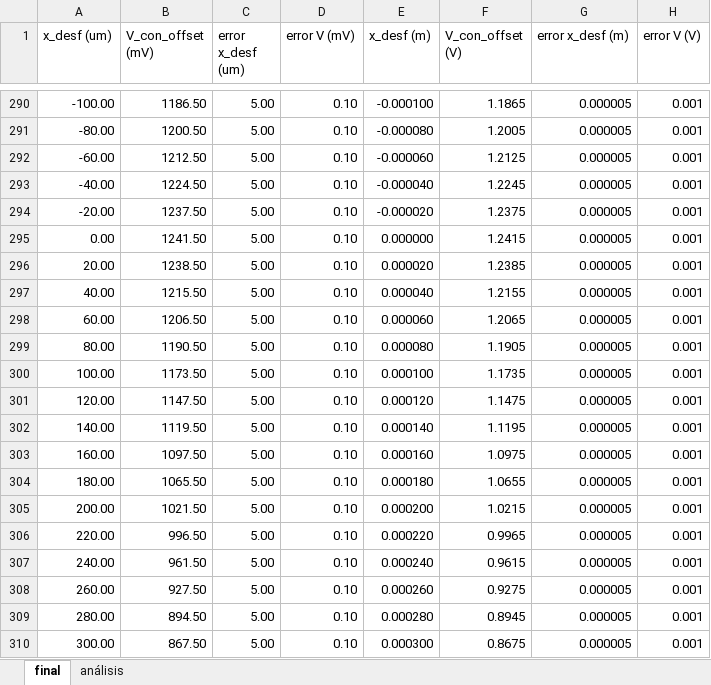
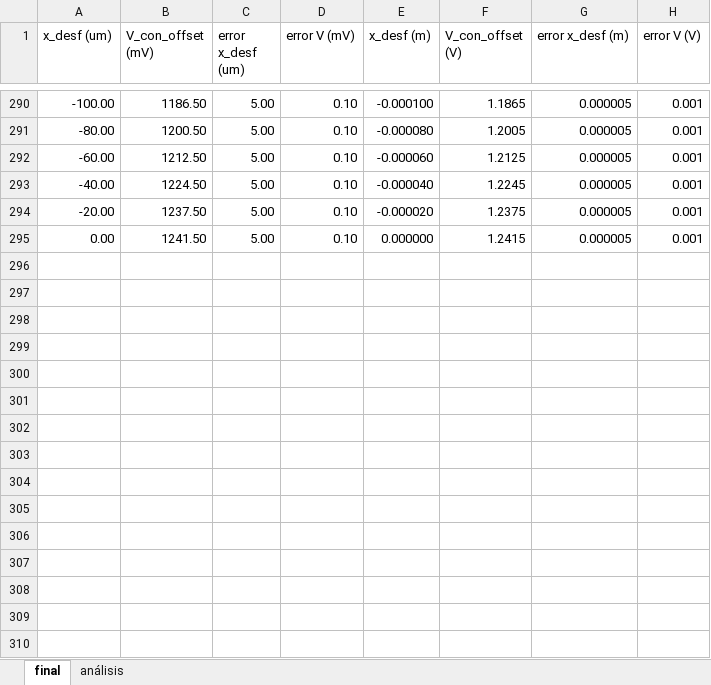
Before and after one commit to lsperezm/Intermedio, an Excel workbook: 1. Doble Rendija/Code/Ajustes/data_doble_laser.xlsx, sheet final, drawn as a sheet; only a part is shown, gaps mark what is left out; values as stored, in another font and other column widths than the file's, no borders; the diff names each change by its address in the sheet, - before the commit and + after, or states it on an @@ line.

Commit message:
corrección ajuste

```diff
--- a/1. Doble Rendija/Code/Ajustes/data_doble_laser.xlsx (sheet final)
+++ b/1. Doble Rendija/Code/Ajustes/data_doble_laser.xlsx (sheet final)
-row 296: 20.00 | 1238.50 | 5.00 | 0.10 | 0.000020 | 1.2385 | 0.000005 | 0.001
-row 297: 40.00 | 1215.50 | 5.00 | 0.10 | 0.000040 | 1.2155 | 0.000005 | 0.001
-row 298: 60.00 | 1206.50 | 5.00 | 0.10 | 0.000060 | 1.2065 | 0.000005 | 0.001
-row 299: 80.00 | 1190.50 | 5.00 | 0.10 | 0.000080 | 1.1905 | 0.000005 | 0.001
-row 300: 100.00 | 1173.50 | 5.00 | 0.10 | 0.000100 | 1.1735 | 0.000005 | 0.001
-row 301: 120.00 | 1147.50 | 5.00 | 0.10 | 0.000120 | 1.1475 | 0.000005 | 0.001
-row 302: 140.00 | 1119.50 | 5.00 | 0.10 | 0.000140 | 1.1195 | 0.000005 | 0.001
-row 303: 160.00 | 1097.50 | 5.00 | 0.10 | 0.000160 | 1.0975 | 0.000005 | 0.001
-row 304: 180.00 | 1065.50 | 5.00 | 0.10 | 0.000180 | 1.0655 | 0.000005 | 0.001
-row 305: 200.00 | 1021.50 | 5.00 | 0.10 | 0.000200 | 1.0215 | 0.000005 | 0.001
-row 306: 220.00 | 996.50 | 5.00 | 0.10 | 0.000220 | 0.9965 | 0.000005 | 0.001
-row 307: 240.00 | 961.50 | 5.00 | 0.10 | 0.000240 | 0.9615 | 0.000005 | 0.001
-row 308: 260.00 | 927.50 | 5.00 | 0.10 | 0.000260 | 0.9275 | 0.000005 | 0.001
-row 309: 280.00 | 894.50 | 5.00 | 0.10 | 0.000280 | 0.8945 | 0.000005 | 0.001
-row 310: 300.00 | 867.50 | 5.00 | 0.10 | 0.000300 | 0.8675 | 0.000005 | 0.001
```
Also changed, not shown: charts or pictures, 2 other files.
